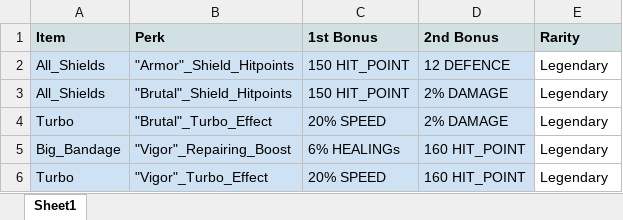
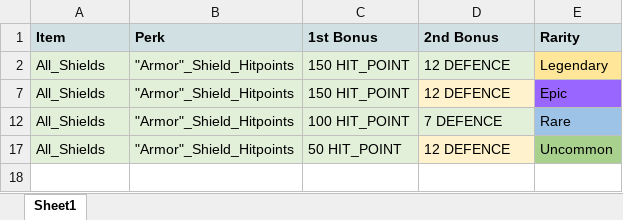
Before and after one commit to komiko44240BB/BattleBay_tool_v1.0, an Excel workbook: scriptspy/data/passive_perks.xlsx, sheet Sheet1, drawn as a sheet; values as stored, in another font and other column widths than the file's, no borders; charts and pictures not drawn; removed rows and columns are numbered as before the commit, all else as after; the diff names each change by its address in the sheet, - before the commit and + after, or states it on an @@ line.

```diff
--- a/scriptspy/data/passive_perks.xlsx (sheet Sheet1)
+++ b/scriptspy/data/passive_perks.xlsx (sheet Sheet1)
-A2:D2 fill: #CFE2F3
+A2:D2 fill: #E2F0D9
-E2 fill: none
+E2 fill: #FFE699
-A7:C7 fill: #CFE2F3
+A7:C7 fill: #E2F0D9
-B7 (Perk): "Brutal"_Shield_Hitpoints
+B7 (Perk): "Armor"_Shield_Hitpoints
-D7 (2nd Bonus): 2% DAMAGE
+D7 (2nd Bonus): 12 DEFENCE
-D7 fill: #CFE2F3
+D7 fill: #FFF2CC
-E7 (Rarity): Legendary
+E7 (Rarity): Epic
-E7 fill: none
+E7 fill: #9966FF
@@ row 4 hidden: Turbo | "Brutal"_Turbo_Effect | 20% SPEED | 2% DAMAGE | Legendary @@
@@ row 5 hidden: Big_Bandage | "Vigor"_Repairing_Boost | 6% HEALINGs | 160 HIT_POINT | Legendary @@
@@ row 6 hidden: Turbo | "Vigor"_Turbo_Effect | 20% SPEED | 160 HIT_POINT | Legendary @@
+row 12: All_Shields | "Armor"_Shield_Hitpoints | 100 HIT_POINT | 7 DEFENCE | Rare
+row 17: All_Shields | "Armor"_Shield_Hitpoints | 50 HIT_POINT | 12 DEFENCE | Uncommon
```
Also changed, not shown: hidden cells, charts or pictures, scriptspy/data/healing_perks.xlsx, scriptspy/data/utility_perks.xlsx, 3 other files.
